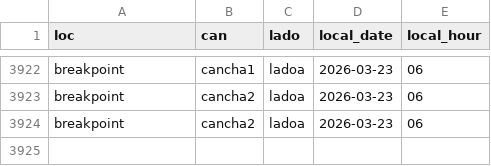
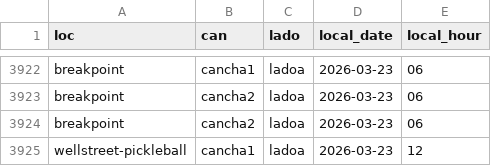
Before and after one commit to isaacsaltiel/puntazo_web_v2, a CSV file: data/metrics/videos_log.csv, drawn as a sheet; only a part is shown, gaps mark what is left out; the diff names each change by its address in the sheet, - before the commit and + after, or states it on an @@ line.

Commit message:
Actualizar videos_log.csv

```diff
--- a/data/metrics/videos_log.csv
+++ b/data/metrics/videos_log.csv
+row 3925: wellstreet-pickleball | cancha1 | ladoa | 2026-03-23 | 12
```
